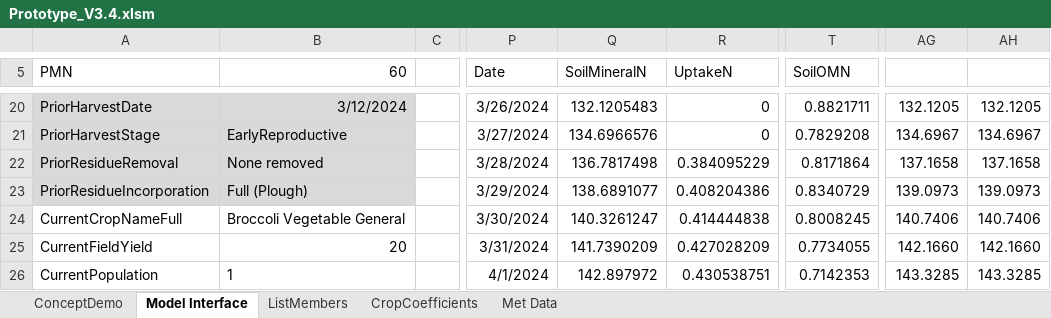
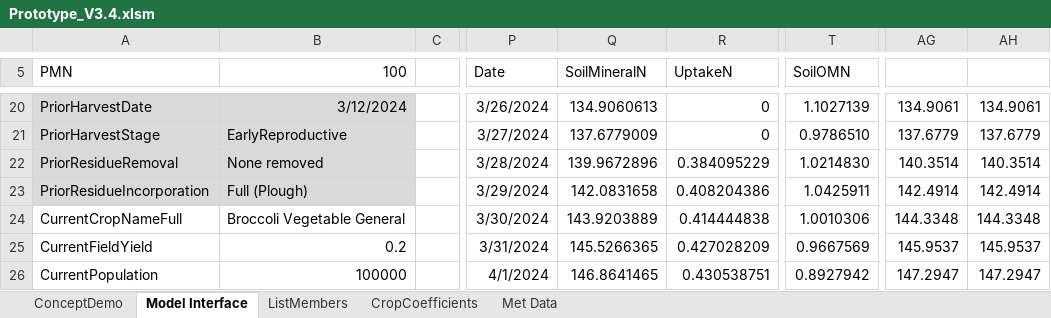
Before and after one commit to Plant-Food-Research-Open/FieldNBalance, an Excel workbook: Prototype_V3.4.xlsm, sheet Model Interface, drawn as a sheet; only a part is shown, gaps mark what is left out; values as stored, in another font and other column widths than the file's, no borders; the diff covers the shown part only; the diff names each change by its address in the sheet, - before the commit and + after, or states it on an @@ line.

```diff
--- a/Prototype_V3.4.xlsm (sheet Model Interface)
+++ b/Prototype_V3.4.xlsm (sheet Model Interface)
-B5: 60
+B5: 100
-Q20 (SoilMineralN): 132.1205483
+Q20 (SoilMineralN): 134.9060613
-T20 (SoilOMN): 0.8821711
+T20 (SoilOMN): 1.1027139
-AG20: 132.1205
+AG20: 134.9061
-AH20: 132.1205
+AH20: 134.9061
-Q21 (SoilMineralN): 134.6966576
+Q21 (SoilMineralN): 137.6779009
-T21 (SoilOMN): 0.7829208
+T21 (SoilOMN): 0.9786510
-AG21: 134.6967
+AG21: 137.6779
-AH21: 134.6967
+AH21: 137.6779
-Q22 (SoilMineralN): 136.7817498
+Q22 (SoilMineralN): 139.9672896
-T22 (SoilOMN): 0.8171864
+T22 (SoilOMN): 1.0214830
-AG22: 137.1658
+AG22: 140.3514
-AH22: 137.1658
+AH22: 140.3514
-Q23 (SoilMineralN): 138.6891077
+Q23 (SoilMineralN): 142.0831658
-T23 (SoilOMN): 0.8340729
+T23 (SoilOMN): 1.0425911
-AG23: 139.0973
+AG23: 142.4914
-AH23: 139.0973
+AH23: 142.4914
-Q24 (SoilMineralN): 140.3261247
+Q24 (SoilMineralN): 143.9203889
-T24 (SoilOMN): 0.8008245
+T24 (SoilOMN): 1.0010306
-AG24: 140.7406
+AG24: 144.3348
-AH24: 140.7406
+AH24: 144.3348
-B25 (100): 20
+B25 (100): 0.2
-Q25 (SoilMineralN): 141.7390209
+Q25 (SoilMineralN): 145.5266365
-T25 (SoilOMN): 0.7734055
+T25 (SoilOMN): 0.9667569
-AG25: 142.1660
+AG25: 145.9537
-AH25: 142.1660
+AH25: 145.9537
-B26 (100): 1
+B26 (100): 100000
-Q26 (SoilMineralN): 142.897972
+Q26 (SoilMineralN): 146.8641465
-T26 (SoilOMN): 0.7142353
+T26 (SoilOMN): 0.8927942
-AG26: 143.3285
+AG26: 147.2947
-AH26: 143.3285
+AH26: 147.2947
```
Also changed, not shown: 1592 edited cells elsewhere in this sheet, sheet ConceptDemo, sheet ListMembers, charts or pictures, 1 other file.
